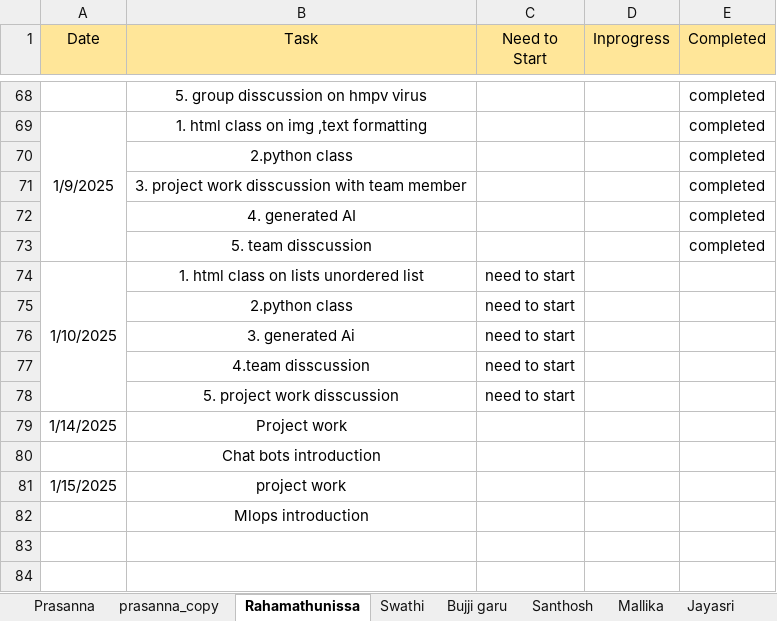
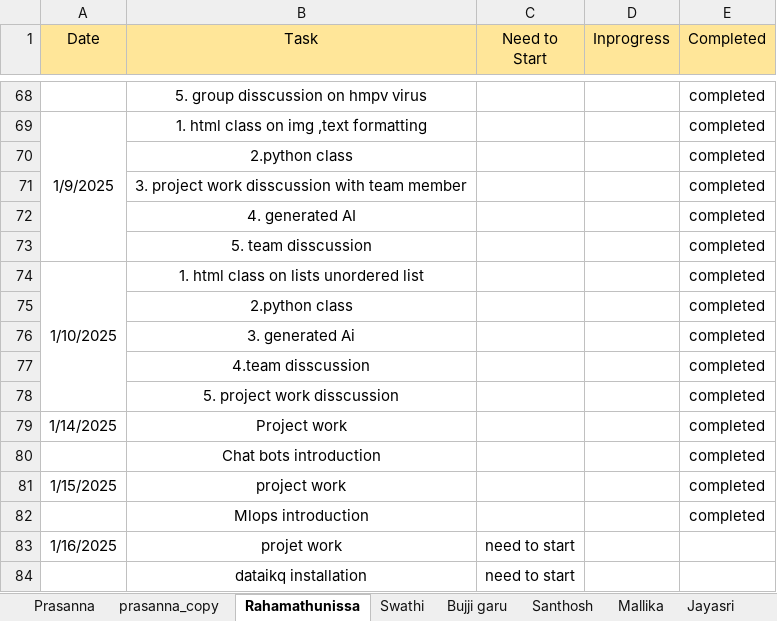
Before and after one commit to jayasriNandipu/Daily_standup_all, an Excel workbook: Stand_up_status.xlsx, sheet Rahamathunissa, drawn as a sheet; only a part is shown, gaps mark what is left out; values as stored, in another font and other column widths than the file's, no borders; removed rows and columns are numbered as before the commit, all else as after; the diff names each change by its address in the sheet, - before the commit and + after, or states it on an @@ line.

Commit message:
add file

```diff
--- a/Stand_up_status.xlsx (sheet Rahamathunissa)
+++ b/Stand_up_status.xlsx (sheet Rahamathunissa)
-C74 (Need to Start): need to start
+C74 (Need to Start): (empty)
-E74 (Completed): (empty)
+E74 (Completed): completed
-row 75:  | 2.python class | need to start
-row 76:  | 3. generated Ai | need to start
-row 77:  | 4.team disscussion | need to start
-row 78:  | 5. project work disscussion | need to start
+row 75:  | 2.python class |  |  | completed
+row 76:  | 3. generated Ai |  |  | completed
+row 77:  | 4.team disscussion |  |  | completed
+row 78:  | 5. project work disscussion |  |  | completed
-E79:E82 (Completed): (empty)
+E79:E82 (Completed): completed
+row 83: 1/16/2025 | projet work | need to start
+row 84:  | dataikq installation | need to start
```
Also changed, not shown: sheet Prasanna.
